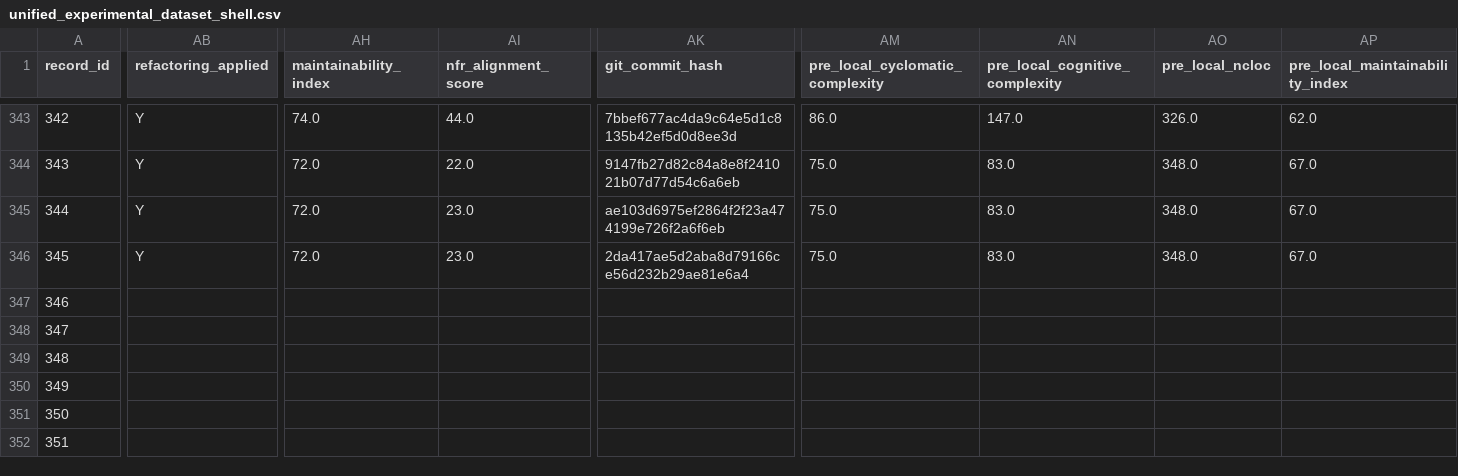
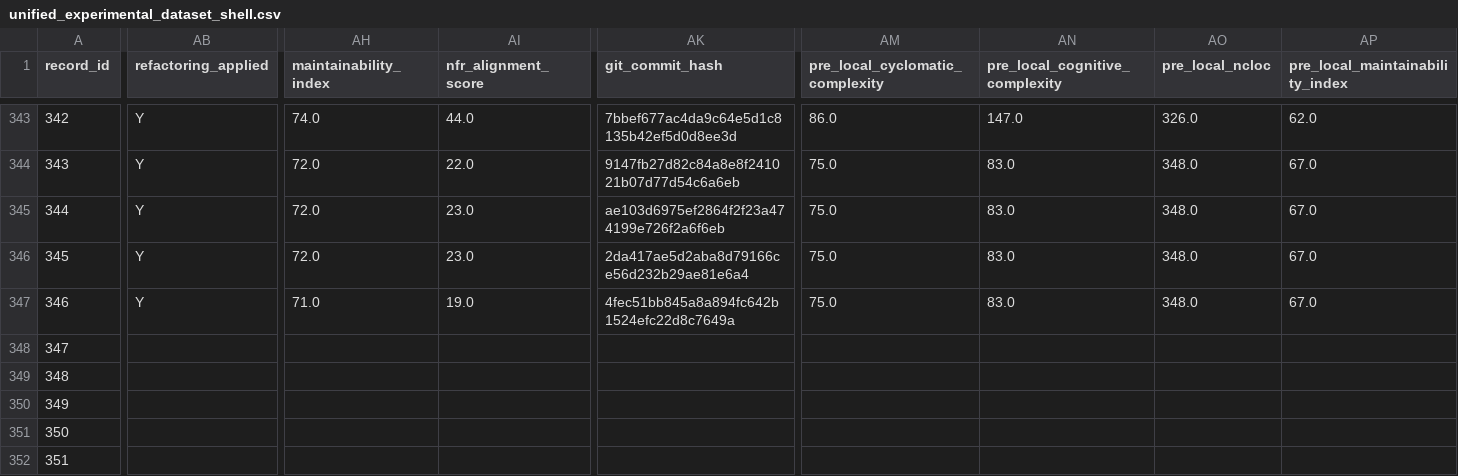
Before and after one commit to dhillii/reducing-technical-debt-praxis-experiment, a CSV file: data/unified_experimental_dataset_shell.csv, drawn as a sheet; only a part is shown, gaps mark what is left out; the diff covers the shown part only; the diff names each change by its address in the sheet, - before the commit and + after, or states it on an @@ line.

Commit message:
File 0038 | create-react-app | nfr_enriched | Run 2
Commit metadata (YAML-style header):
---
record_id: 347
file_id: 38
project_name: create-react-app
file_name: WebpackDevServerUtils.js
condition: nfr_enriched
run_number: 2
llm_model: claude-sonnet-4-6
llm_temperature: 0.0
prompt_tokens: 4100
completion_tokens: 3569
total_tokens: 7669
timestamp: 2026-03-25T19:29:24.832177Z
---

Refactored code for WebpackDevServerUtils.js addressing SonarCloud issues.
Pre-refactoring CC: 68

Code path: conditions/nfr_enriched/file_0038/run_2.js

```diff
--- a/data/unified_experimental_dataset_shell.csv
+++ b/data/unified_experimental_dataset_shell.csv
-AB347 (refactoring_applied): (empty)
+AB347 (refactoring_applied): Y
-AH347 (maintainability_index): (empty)
+AH347 (maintainability_index): 71.0
-AI347 (nfr_alignment_score): (empty)
+AI347 (nfr_alignment_score): 19.0
-AK347 (git_commit_hash): (empty)
+AK347 (git_commit_hash): 4fec51bb845a8a894fc642b1524efc22d8c7649a
-AM347 (pre_local_cyclomatic_complexity): (empty)
+AM347 (pre_local_cyclomatic_complexity): 75.0
-AN347 (pre_local_cognitive_complexity): (empty)
+AN347 (pre_local_cognitive_complexity): 83.0
-AO347 (pre_local_ncloc): (empty)
+AO347 (pre_local_ncloc): 348.0
-AP347 (pre_local_maintainability_index): (empty)
+AP347 (pre_local_maintainability_index): 67.0
```
Also changed, not shown: 8 edited cells elsewhere in this file, 1 other file.
